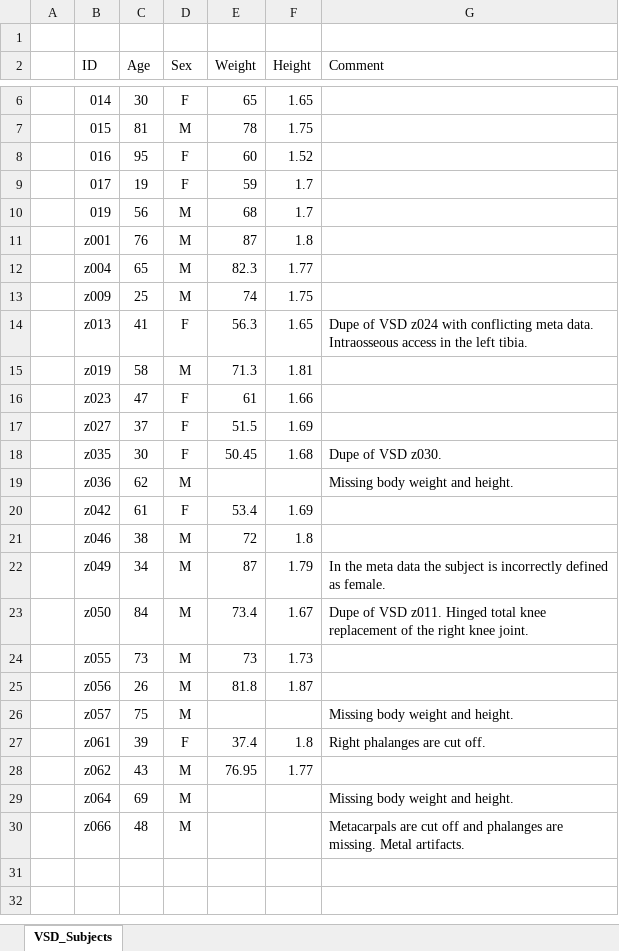
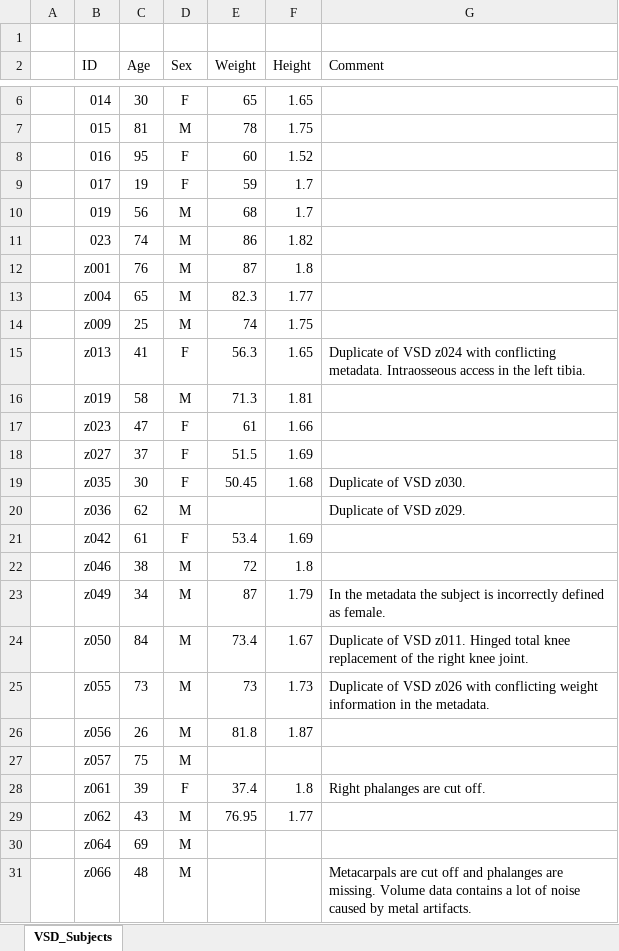
Before and after one commit to RWTHmediTEC/VSDFullBodyBoneModels, an Excel workbook: MATLAB/res/VSD_Subjects.xlsx, sheet VSD_Subjects, drawn as a sheet; only a part is shown, gaps mark what is left out; values as stored, in another font and other column widths than the file's, no borders; addresses are those after the commit; the diff names each change by its address in the sheet, - before the commit and + after, or states it on an @@ line.

Commit message:
additional subjects added

```diff
--- a/MATLAB/res/VSD_Subjects.xlsx (sheet VSD_Subjects)
+++ b/MATLAB/res/VSD_Subjects.xlsx (sheet VSD_Subjects)
+row 11:  | 023 | 74 | M | 86 | 1.82
-G15 (Comment): Dupe of VSD z024 with conflicting meta data. Intraosseous access…
+G15 (Comment): Duplicate of VSD z024 with conflicting metadata. Intraosseous access…
-G19 (Comment): Dupe of VSD z030.
+G19 (Comment): Duplicate of VSD z030.
-G20 (Comment): Missing body weight and height.
+G20 (Comment): Duplicate of VSD z029.
-G23 (Comment): In the meta data the subject…
+G23 (Comment): In the metadata the subject…
-G24 (Comment): Dupe of VSD…
+G24 (Comment): Duplicate of VSD…
-G25 (Comment): (empty)
+G25 (Comment): Duplicate of VSD z026 with conflicting weight information in the metadata.
-G27 (Comment): Missing body weight and height.
+G27 (Comment): (empty)
-G30 (Comment): Missing body weight and height.
+G30 (Comment): (empty)
-G31 (Comment): …are missing. Metal artifacts.
+G31 (Comment): …are missing. Volume data contains a lot of noise caused by metal artifacts.
```
Also changed, not shown: MATLAB/res/VSD_SubjectsFromJSON.xlsx, MATLAB/volumeResults.xlsx, 6 other files.
